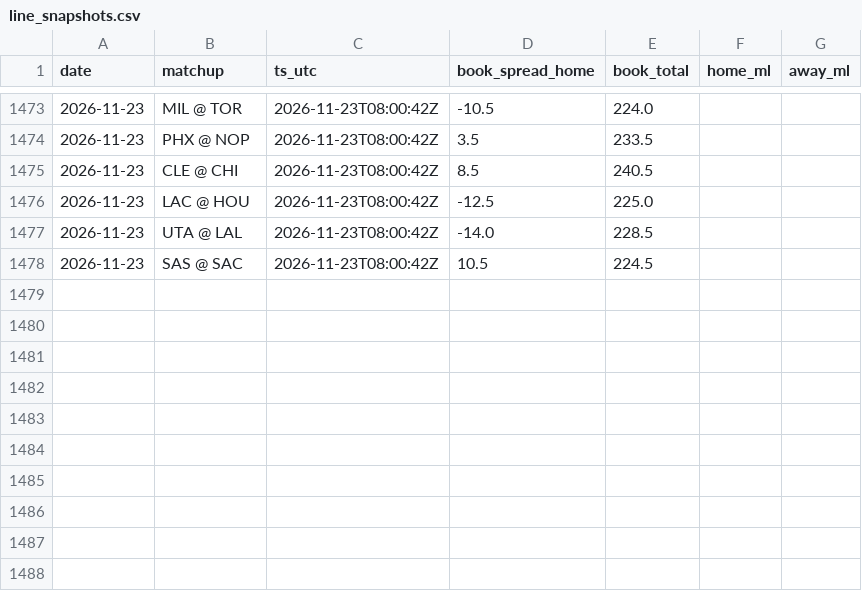
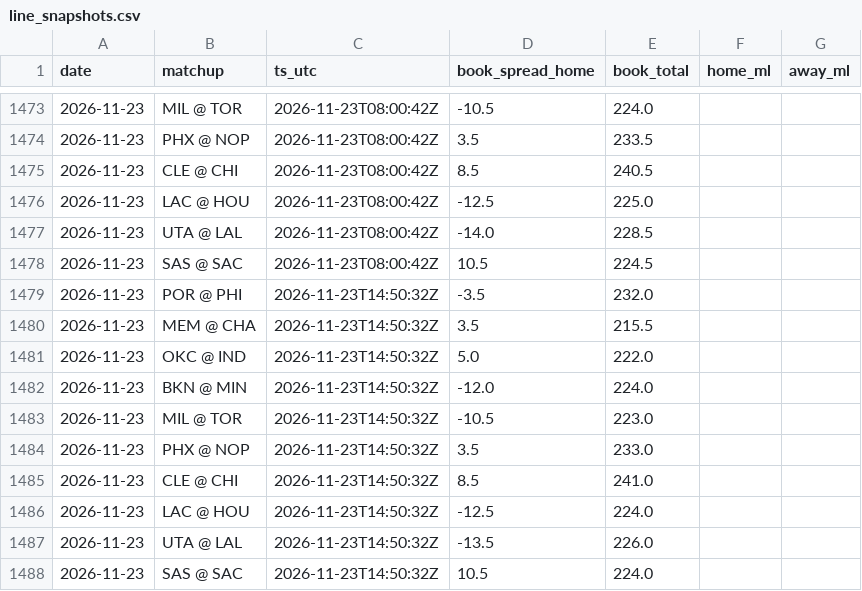
Before and after one commit to jack-more/MORELLOSIMS, a CSV file: nba_pipeline/data/line_snapshots.csv, drawn as a sheet; only a part is shown, gaps mark what is left out.

```diff
--- a/nba_pipeline/data/line_snapshots.csv
+++ b/nba_pipeline/data/line_snapshots.csv
@@ -1478 +1478,11 @@ date,matchup,ts_utc,book_spread_home,book_total,home_ml,away_ml
 2026-11-23,SAS @ SAC,2026-11-23T08:00:42Z,10.5,224.5,,
+2026-11-23,POR @ PHI,2026-11-23T14:50:32Z,-3.5,232.0,,
+2026-11-23,MEM @ CHA,2026-11-23T14:50:32Z,3.5,215.5,,
+2026-11-23,OKC @ IND,2026-11-23T14:50:32Z,5.0,222.0,,
+2026-11-23,BKN @ MIN,2026-11-23T14:50:32Z,-12.0,224.0,,
+2026-11-23,MIL @ TOR,2026-11-23T14:50:32Z,-10.5,223.0,,
+2026-11-23,PHX @ NOP,2026-11-23T14:50:32Z,3.5,233.0,,
+2026-11-23,CLE @ CHI,2026-11-23T14:50:32Z,8.5,241.0,,
+2026-11-23,LAC @ HOU,2026-11-23T14:50:32Z,-12.5,224.0,,
+2026-11-23,UTA @ LAL,2026-11-23T14:50:32Z,-13.5,226.0,,
+2026-11-23,SAS @ SAC,2026-11-23T14:50:32Z,10.5,224.0,,
```
Also changed, not shown: 8 other files.
